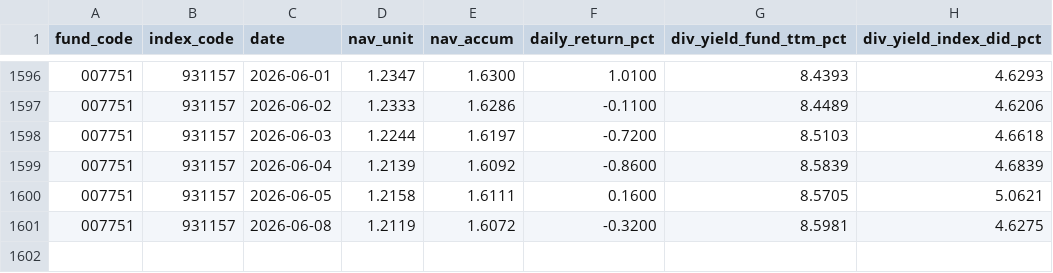
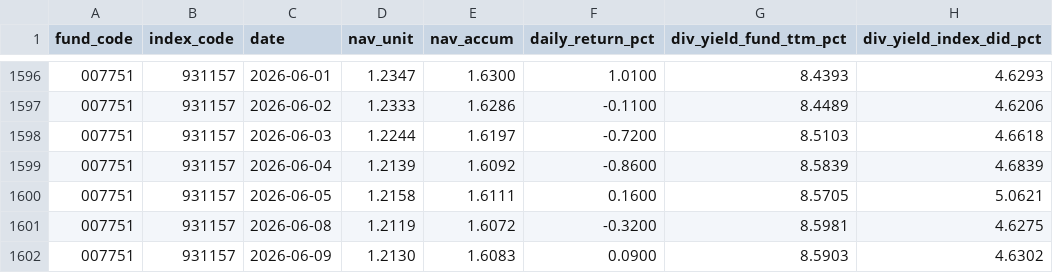
Before and after one commit to shirleynju80-max/NewHL, a CSV file: public/data/fund_bars.csv, drawn as a sheet; only a part is shown, gaps mark what is left out.

```diff
--- a/public/data/fund_bars.csv
+++ b/public/data/fund_bars.csv
@@ -1601 +1601,2 @@ fund_code,index_code,date,nav_unit,nav_accum,daily_return_pct,div_yield_fund_ttm
 007751,931157,2026-06-08,1.2119,1.6072,-0.3200,8.5981,4.6275
+007751,931157,2026-06-09,1.2130,1.6083,0.0900,8.5903,4.6302
```
Also changed, not shown: 1 other file.
